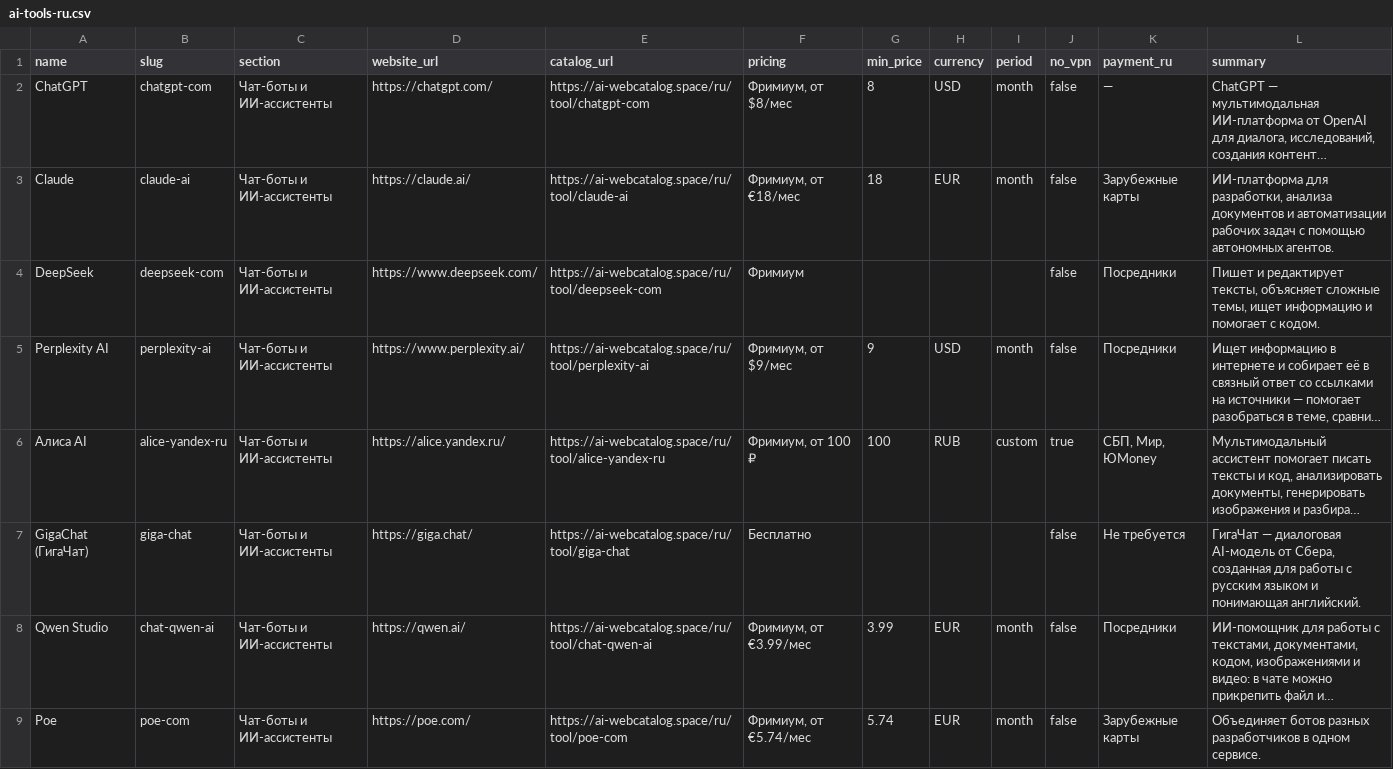
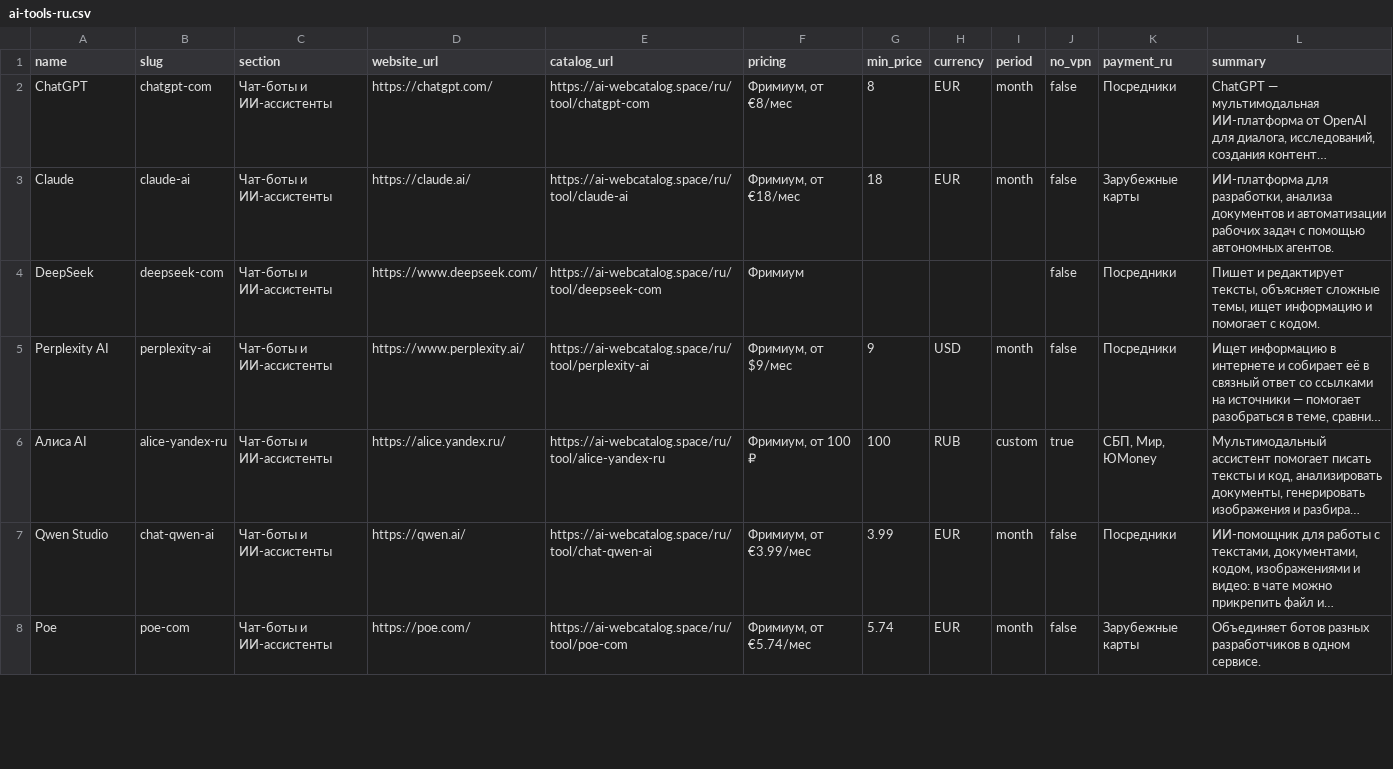
Before and after one commit to redblondy89/awesome-ai-tools-ru, a CSV file: data/ai-tools-ru.csv, drawn as a sheet; only a part is shown; long unchanged cells end in …; removed rows and columns are numbered as before the commit, all else as after; the diff covers the shown part only; the diff names each change by its address in the sheet, - before the commit and + after, or states it on an @@ line.

Commit message:
chore: update AI tools catalog and datasets (2026-11-24)

```diff
--- a/data/ai-tools-ru.csv
+++ b/data/ai-tools-ru.csv
-F2 (pricing): Фримиум, от $8/мес
+F2 (pricing): Фримиум, от €8/мес
-H2 (currency): USD
+H2 (currency): EUR
-K2 (payment_ru): —
+K2 (payment_ru): Посредники
-row 7: GigaChat (ГигаЧат) | giga-chat | Чат-боты и ИИ-ассистенты | https://giga.chat/ | https://ai-webcatalog.space/ru/tool/giga-chat | Бесплатно |  |  |  | false | Не требуется | ГигаЧат — диалоговая AI-модель от Сбера, созданная для работы с русским языком и понимающая английский.
```
Also changed, not shown: 1 added row and 4 edited cells elsewhere in this file, 3 other files.
